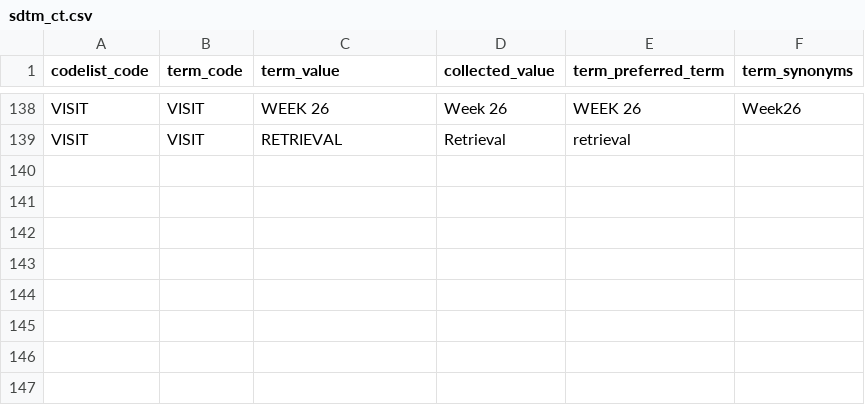
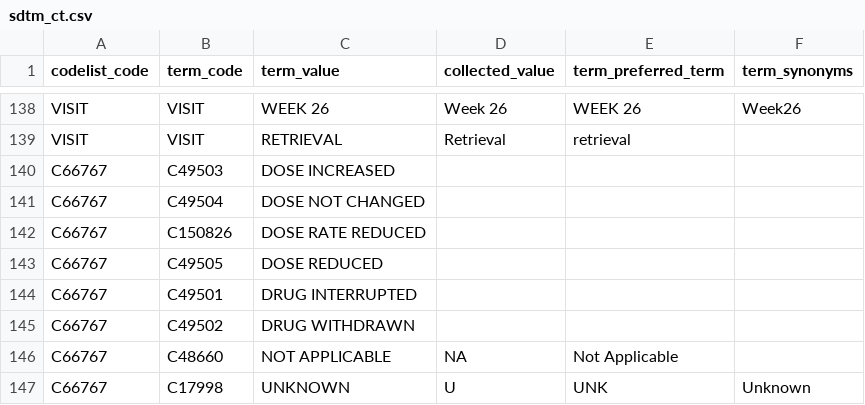
Before and after one commit to philbowsher/Open-Source-Drug-Development-ADAM-TLGs-Interactivity-with-R, a CSV file: Part 1 - SDTM/sdtm-specs/sdtm_ct.csv, drawn as a sheet; only a part is shown, gaps mark what is left out.

Commit message:
Update AEACN using assign_ct; include AE specs

```diff
--- a/Part 1 - SDTM/sdtm-specs/sdtm_ct.csv
+++ b/Part 1 - SDTM/sdtm-specs/sdtm_ct.csv
@@ -139 +139,9 @@ VISIT,VISIT,WEEK 26,Week 26,WEEK 26,Week26
 VISIT,VISIT,RETRIEVAL,Retrieval,retrieval,
+C66767,C49503,DOSE INCREASED,,,
+C66767,C49504,DOSE NOT CHANGED,,,
+C66767,C150826,DOSE RATE REDUCED,,,
+C66767,C49505,DOSE REDUCED,,,
+C66767,C49501,DRUG INTERRUPTED,,,
+C66767,C49502,DRUG WITHDRAWN,,,
+C66767,C48660,NOT APPLICABLE,NA,Not Applicable,
+C66767,C17998,UNKNOWN,U,UNK,Unknown
```
Also changed, not shown: 4 other files.
